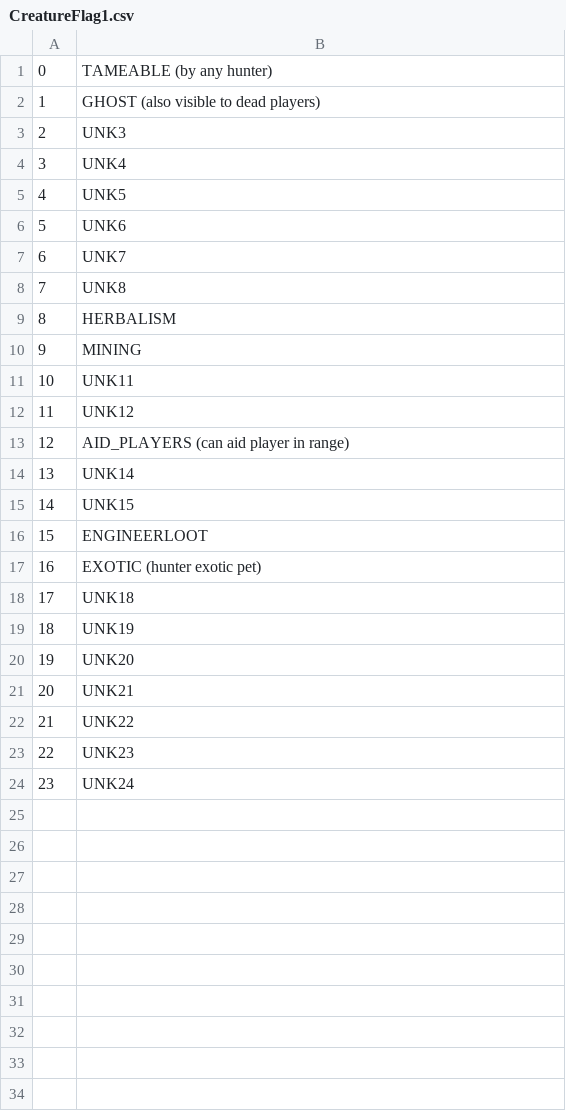
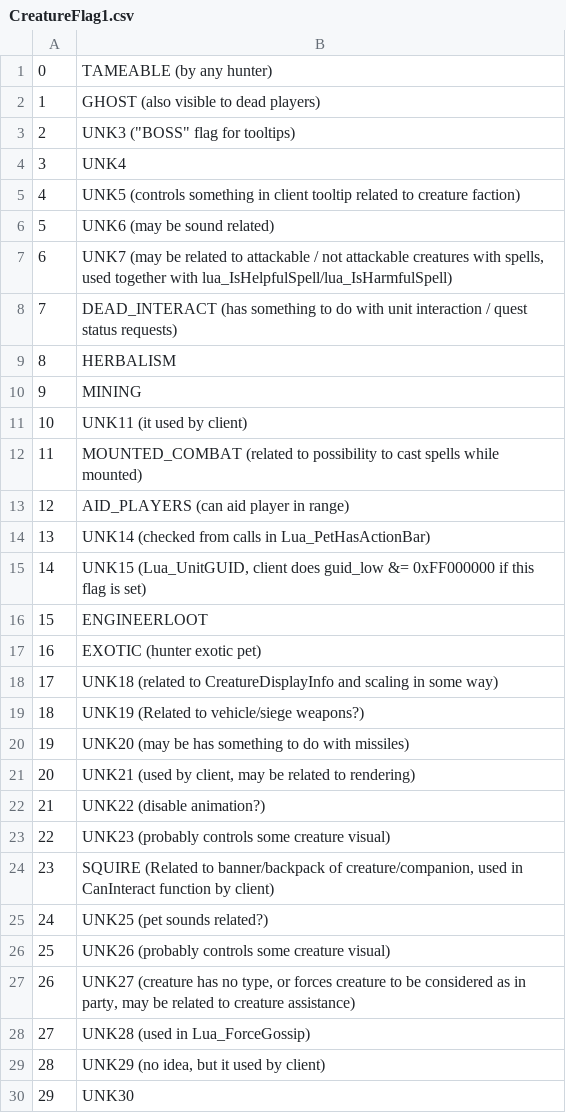
Before and after one commit to Jstalin1337/truice, a CSV file: CSV/CreatureFlag1.csv, drawn as a sheet; only a part is shown; the diff covers the shown part only.

```diff
--- a/CSV/CreatureFlag1.csv
+++ b/CSV/CreatureFlag1.csv
@@ -2,23 +2,29 @@
 1;GHOST (also visible to dead players)
-2;UNK3
+2;UNK3 ("BOSS" flag for tooltips)
 3;UNK4
-4;UNK5
-5;UNK6
-6;UNK7
-7;UNK8
+4;UNK5 (controls something in client tooltip related to creature faction)
+5;UNK6 (may be sound related)
+6;UNK7 (may be related to attackable / not attackable creatures with spells, used together with lua_IsHelpfulSpell/lua_IsHarmfulSpell)
+7;DEAD_INTERACT (has something to do with unit interaction / quest status requests)
 8;HERBALISM
 9;MINING
-10;UNK11
-11;UNK12
+10;UNK11 (it used by client)
+11;MOUNTED_COMBAT (related to possibility to cast spells while mounted)
 12;AID_PLAYERS (can aid player in range)
-13;UNK14
-14;UNK15
+13;UNK14 (checked from calls in Lua_PetHasActionBar)
+14;UNK15 (Lua_UnitGUID, client does guid_low &= 0xFF000000 if this flag is set)
 15;ENGINEERLOOT
 16;EXOTIC (hunter exotic pet)
-17;UNK18
-18;UNK19
-19;UNK20
-20;UNK21
-21;UNK22
-22;UNK23
-23;UNK24
+17;UNK18 (related to CreatureDisplayInfo and scaling in some way)
+18;UNK19 (Related to vehicle/siege weapons?)
+19;UNK20 (may be has something to do with missiles)
+20;UNK21 (used by client, may be related to rendering)
+21;UNK22 (disable animation?)
+22;UNK23 (probably controls some creature visual)
+23;SQUIRE (Related to banner/backpack of creature/companion, used in CanInteract function by client)
+24;UNK25 (pet sounds related?)
+25;UNK26 (probably controls some creature visual)
+26;UNK27 (creature has no type, or forces creature to be considered as in party, may be related to creature assistance)
+27;UNK28 (used in Lua_ForceGossip)
+28;UNK29 (no idea, but it used by client)
+29;UNK30
```
Also changed, not shown: 2 added rows elsewhere in this file, CSV/AreaTrigger.csv, CSV/EventType.csv, 22 other files.
